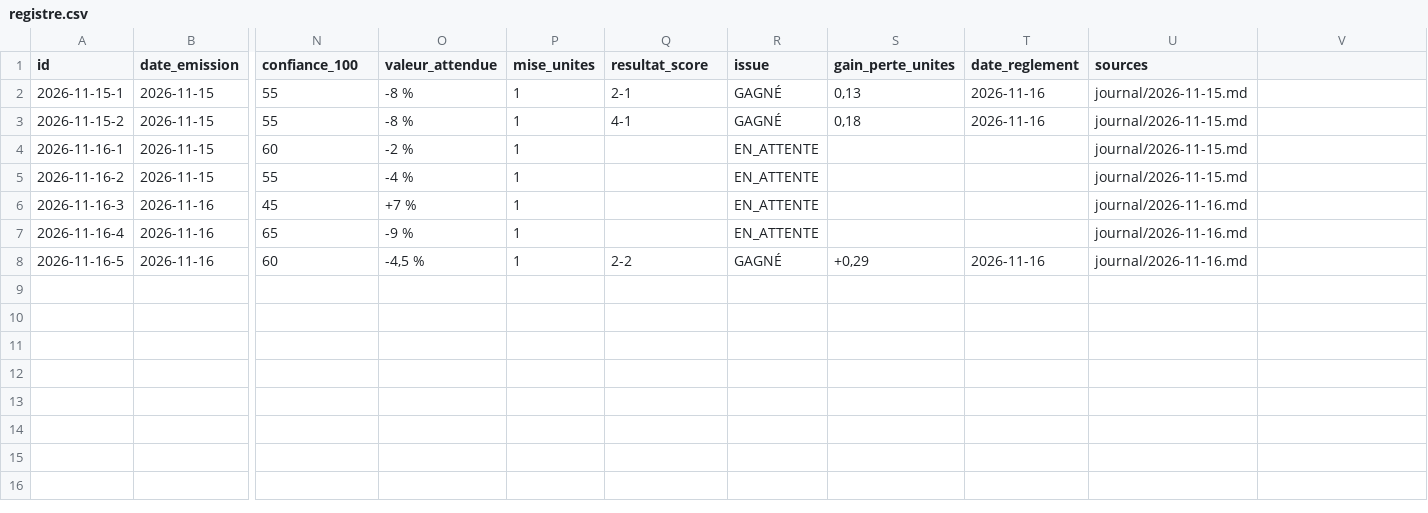
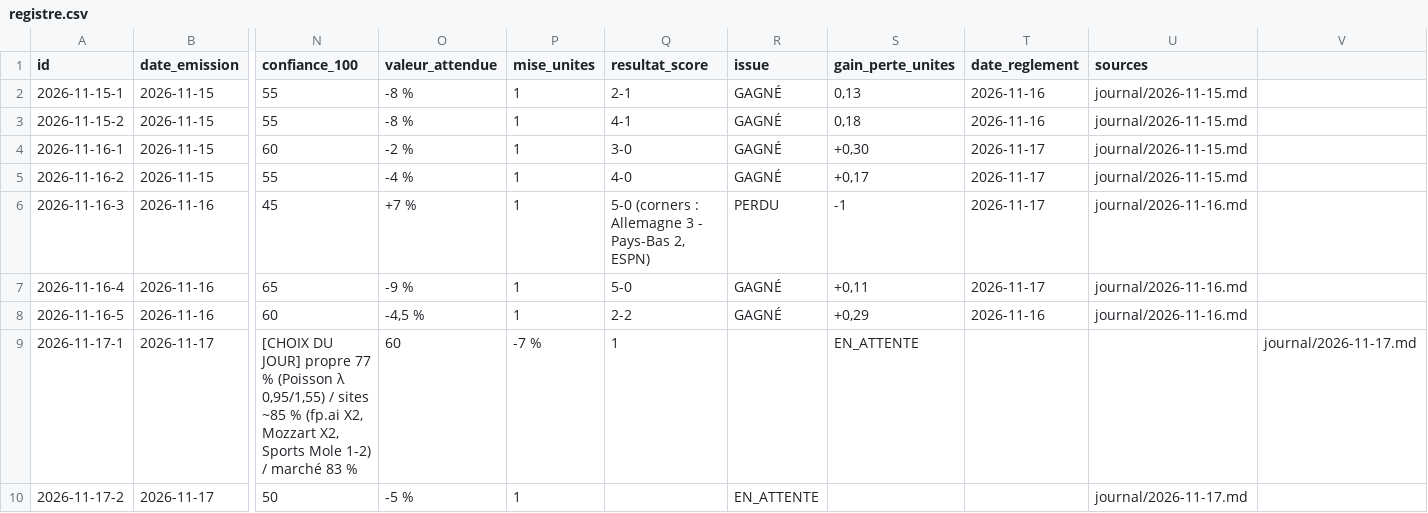
Before and after one commit to MOAYEINDUSTRIE/moayes-gestion, a CSV file: registre.csv, drawn as a sheet; only a part is shown, gaps mark what is left out; rows hold the shown columns only; the diff names each change by its address in the sheet, - before the commit and + after, or states it on an @@ line.

```diff
--- a/registre.csv
+++ b/registre.csv
-Q4 (resultat_score): (empty)
+Q4 (resultat_score): 3-0
-R4:R5 (issue): EN_ATTENTE
+R4:R5 (issue): GAGNÉ
-S4 (gain_perte_unites): (empty)
+S4 (gain_perte_unites): +0,30
-T4:T7 (date_reglement): (empty)
+T4:T7 (date_reglement): 2026-11-17
-Q5 (resultat_score): (empty)
+Q5 (resultat_score): 4-0
-S5 (gain_perte_unites): (empty)
+S5 (gain_perte_unites): +0,17
-Q6 (resultat_score): (empty)
+Q6 (resultat_score): 5-0 (corners : Allemagne 3 - Pays-Bas 2, ESPN)
-R6 (issue): EN_ATTENTE
+R6 (issue): PERDU
-S6 (gain_perte_unites): (empty)
+S6 (gain_perte_unites): -1
-Q7 (resultat_score): (empty)
+Q7 (resultat_score): 5-0
-R7 (issue): EN_ATTENTE
+R7 (issue): GAGNÉ
-S7 (gain_perte_unites): (empty)
+S7 (gain_perte_unites): +0,11
+row 9: 2026-11-17-1 | 2026-11-17 | [CHOIX DU JOUR] propre 77 % (Poisson λ 0,95/1,55) / sites ~85 % (fp.ai X2, Mozzart X2, Sports Mole 1-2) / marché 83 % | 60 | -7 % | 1 |  | EN_ATTENTE |  |  | journal/2026-11-17.md
+row 10: 2026-11-17-2 | 2026-11-17 | 50 | -5 % | 1 |  | EN_ATTENTE |  |  | journal/2026-11-17.md
```
Also changed, not shown: suivi_sites.csv, 1 other file.
